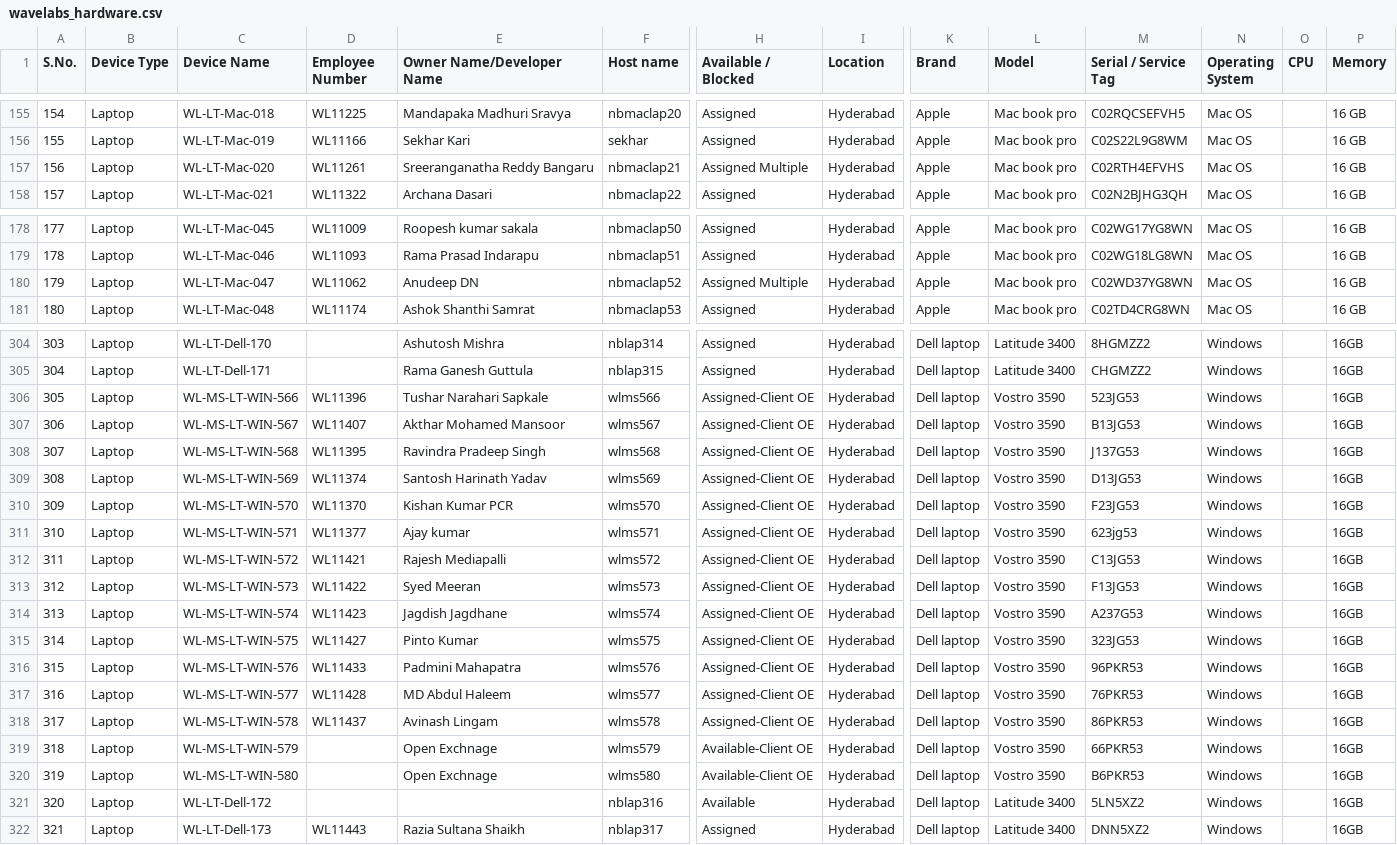
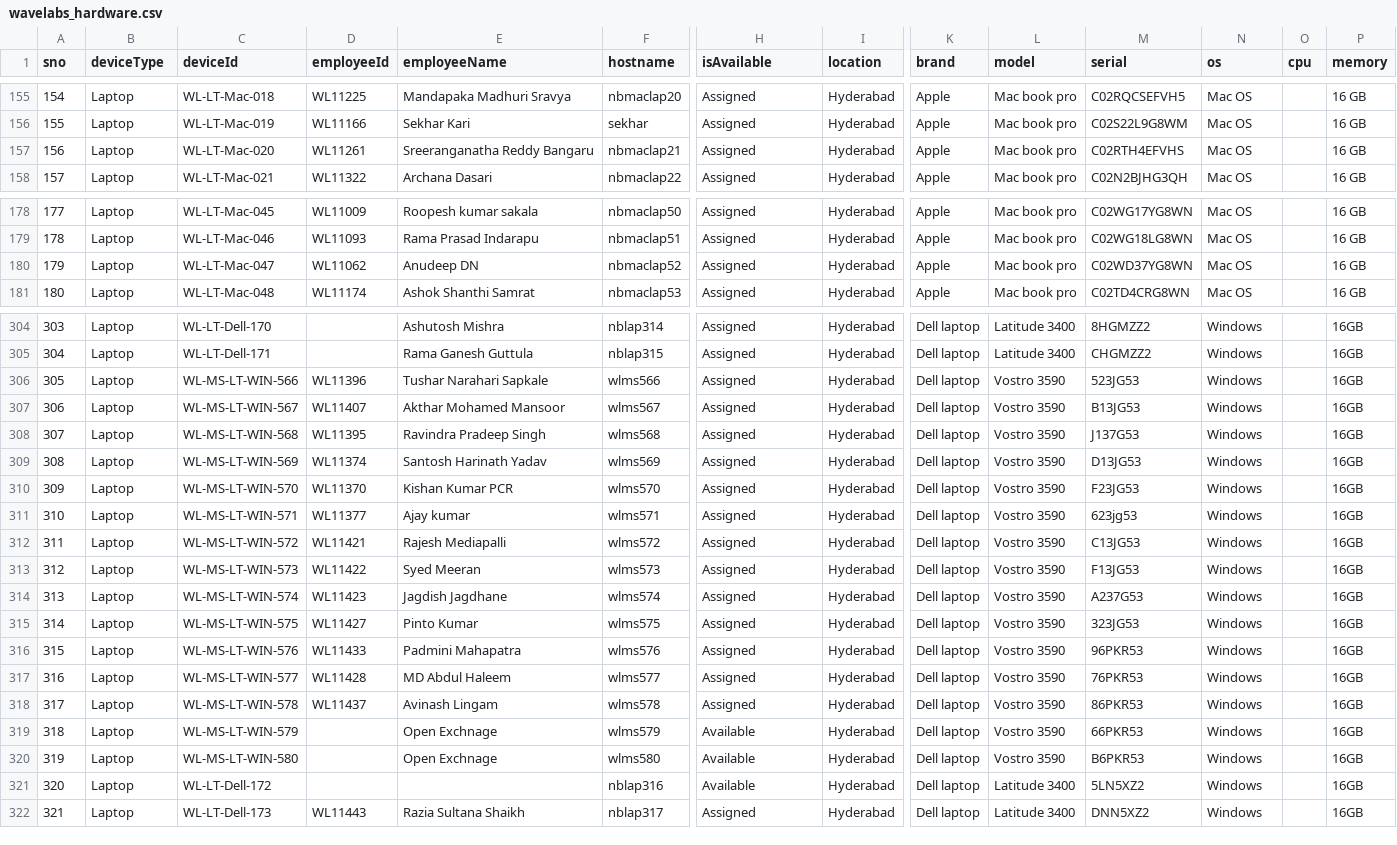
Before and after one commit to anudeepjusanu/timesheet, a CSV file: scripts/wavelabs_hardware.csv, drawn as a sheet; only a part is shown, gaps mark what is left out; the diff covers the shown part only; the diff names each change by its address in the sheet, - before the commit and + after, or states it on an @@ line.

```diff
--- a/scripts/wavelabs_hardware.csv
+++ b/scripts/wavelabs_hardware.csv
-A1: S.No.
+A1: sno
-B1: Device Type
+B1: deviceType
-C1: Device Name
+C1: deviceId
-D1: Employee Number
+D1: employeeId
-E1: Owner Name/Developer Name
+E1: employeeName
-F1: Host name
+F1: hostname
-H1: Available / Blocked
+H1: isAvailable
-I1: Location
+I1: location
-K1: Brand
+K1: brand
-L1: Model
+L1: model
-M1: Serial / Service Tag
+M1: serial
-N1: Operating System
+N1: os
-O1: CPU
+O1: cpu
-P1: Memory
+P1: memory
-H157 (isAvailable): Assigned Multiple
+H157 (isAvailable): Assigned
-H180 (isAvailable): Assigned Multiple
+H180 (isAvailable): Assigned
-H306:H318 (isAvailable): Assigned-Client OE
+H306:H318 (isAvailable): Assigned
-H319:H320 (isAvailable): Available-Client OE
+H319:H320 (isAvailable): Available
```
Also changed, not shown: 21 edited cells elsewhere in this file, 4 other files.
